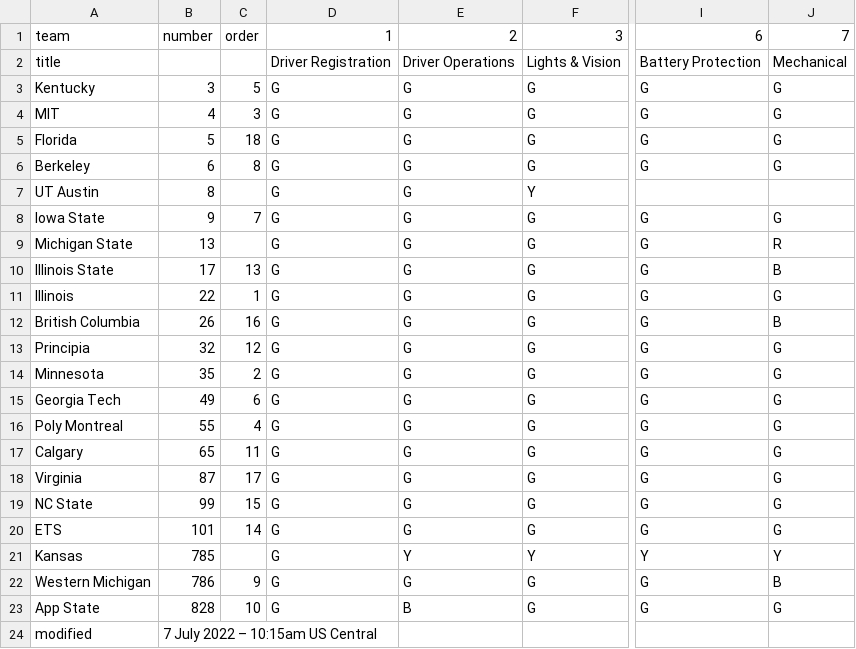
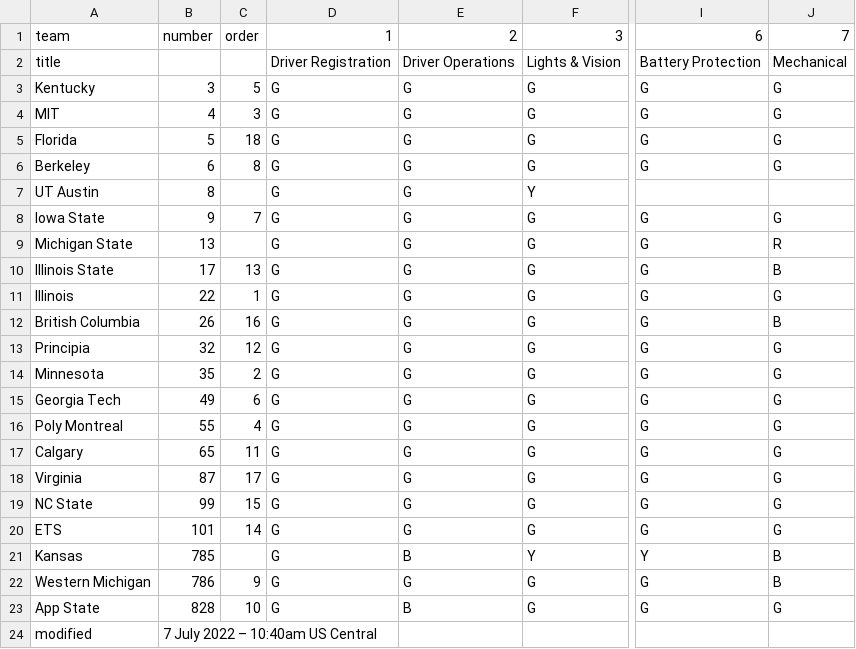
Before and after one commit to jtmullen/asc-fsgp-2022-results, a CSV file: _data/scrutineering.csv, drawn as a sheet; only a part is shown, gaps mark what is left out; the diff names each change by its address in the sheet, - before the commit and + after, or states it on an @@ line.

Commit message:
Scrutineering update

```diff
--- a/_data/scrutineering.csv
+++ b/_data/scrutineering.csv
-E21: Y
+E21: B
-J21: Y
+J21: B
-B24: 7 July 2022 – 10:15am US Central
+B24: 7 July 2022 – 10:40am US Central
```
